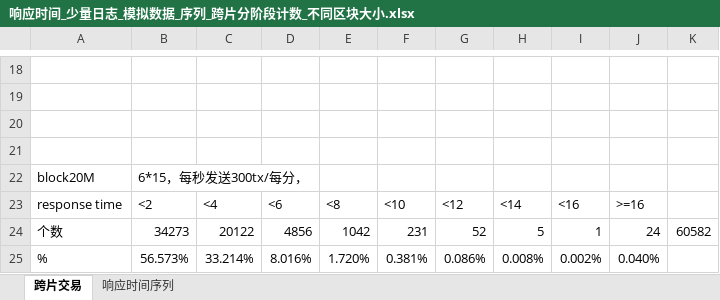
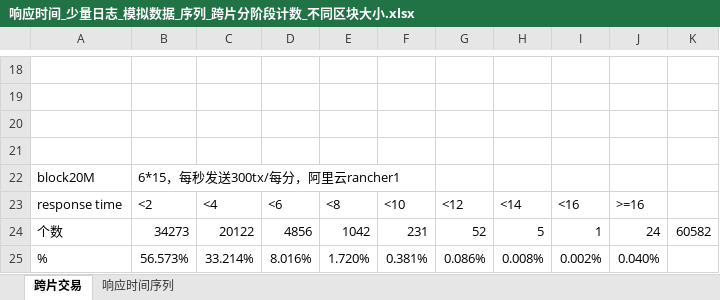
Before and after one commit to RucBlockchain/shardingBC, an Excel workbook: statistics/响应时间_少量日志_模拟数据_序列_跨片分阶段计数_不同区块大小.xlsx, sheet 跨片交易, drawn as a sheet; only a part is shown, gaps mark what is left out; values as stored, in another font and other column widths than the file's, no borders; charts and pictures not drawn; the diff covers the shown part only; the diff names each change by its address in the sheet, - before the commit and + after, or states it on an @@ line.

```diff
--- a/statistics/响应时间_少量日志_模拟数据_序列_跨片分阶段计数_不同区块大小.xlsx (sheet 跨片交易)
+++ b/statistics/响应时间_少量日志_模拟数据_序列_跨片分阶段计数_不同区块大小.xlsx (sheet 跨片交易)
-B22: 6*15，每秒发送300tx/每分，
+B22: 6*15，每秒发送300tx/每分，阿里云rancher1
```
Also changed, not shown: 21 added rows and 1 edited cell elsewhere in this sheet, sheet 响应时间序列, charts or pictures, 5 other files.
